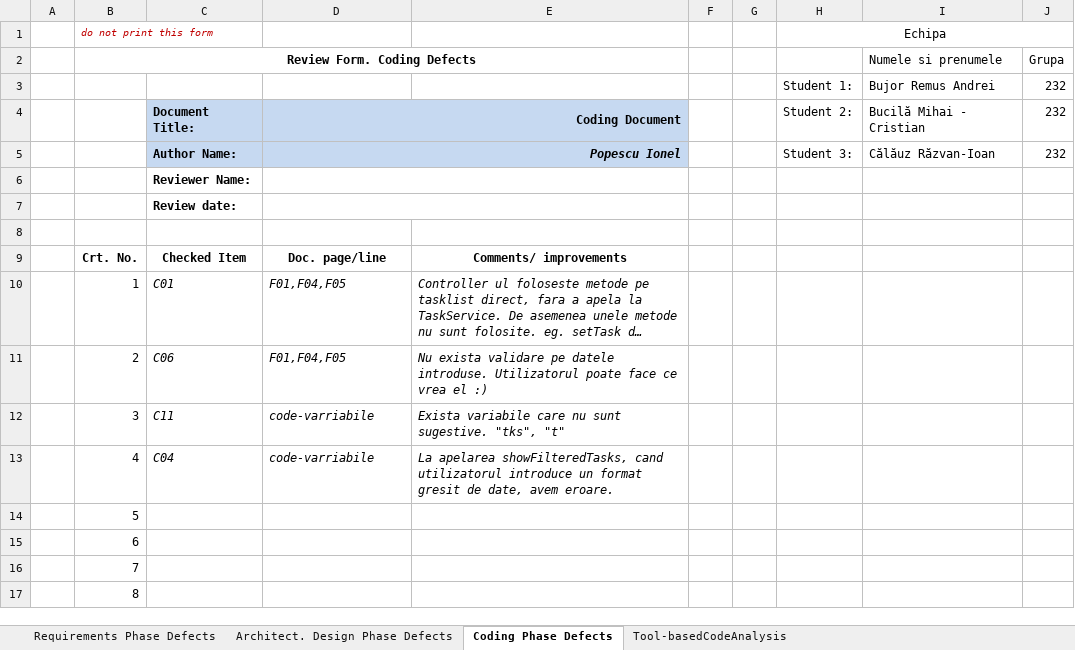
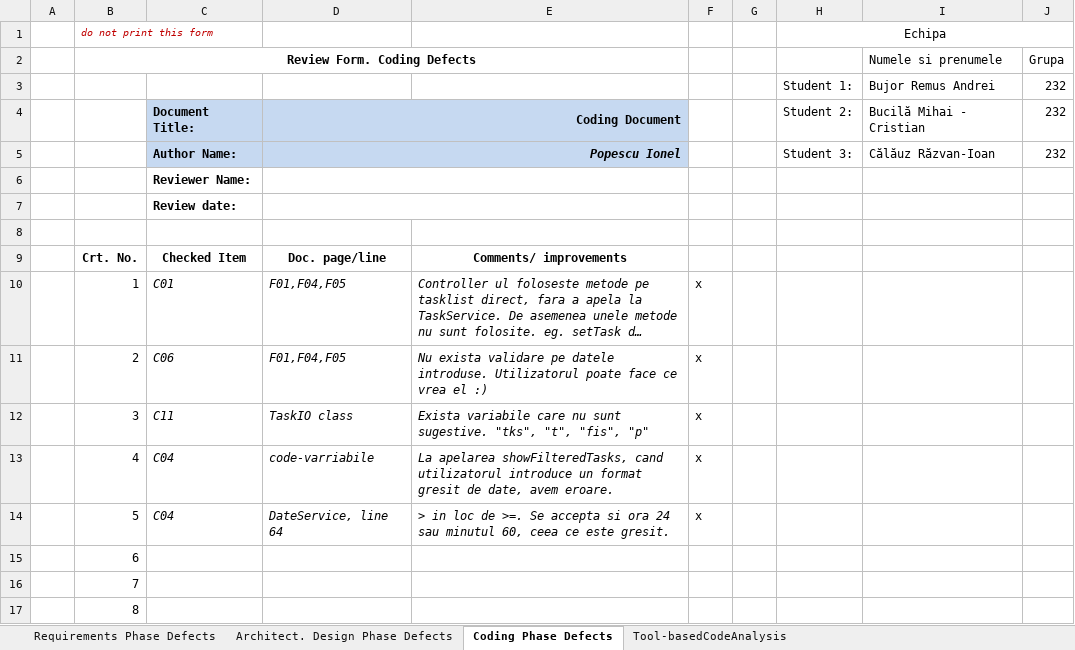
Before and after one commit to Razvanix445/VVSS, an Excel workbook: Docs/Lab01/Lab01_ReviewReport.xlsx, sheet Coding Phase Defects, drawn as a sheet; only a part is shown; long unchanged cells end in …; values as stored, in another font and other column widths than the file's, no borders; the diff names each change by its address in the sheet, - before the commit and + after, or states it on an @@ line.

```diff
--- a/Docs/Lab01/Lab01_ReviewReport.xlsx (sheet Coding Phase Defects)
+++ b/Docs/Lab01/Lab01_ReviewReport.xlsx (sheet Coding Phase Defects)
-F10:F14: (empty)
+F10:F14: x
-D12: code-varriabile
+D12: TaskIO class
-E12: …sugestive. "tks", "t"
+E12: …sugestive. "tks", "t", "fis", "p"
-C14: (empty)
+C14: C04
-D14: (empty)
+D14: DateService, line 64
-E14: (empty)
+E14: > in loc de >=. Se accepta si ora 24 sau minutul 60, ceea ce este gresit.
```
Also changed, not shown: sheet Tool-basedCodeAnalysis, 5 other files.
